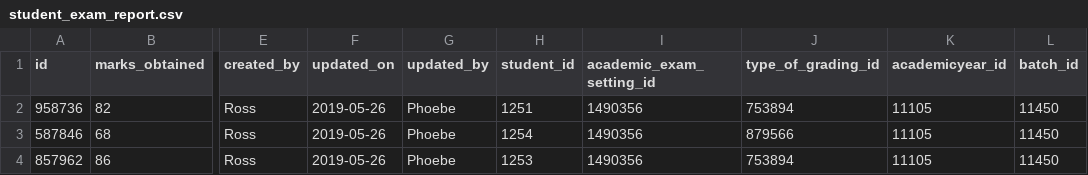
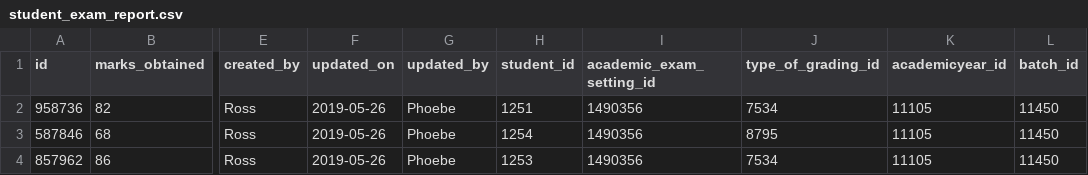
Before and after one commit to xformation/cms-backend, a CSV file: src/main/resources/config/liquibase/cms_test_data/student_exam_report.csv, drawn as a sheet; only a part is shown, gaps mark what is left out; the diff names each change by its address in the sheet, - before the commit and + after, or states it on an @@ line.

```diff
--- a/src/main/resources/config/liquibase/cms_test_data/student_exam_report.csv
+++ b/src/main/resources/config/liquibase/cms_test_data/student_exam_report.csv
-J2 (type_of_grading_id): 753894
+J2 (type_of_grading_id): 7534
-J3 (type_of_grading_id): 879566
+J3 (type_of_grading_id): 8795
-J4 (type_of_grading_id): 753894
+J4 (type_of_grading_id): 7534
```
Also changed, not shown: src/main/resources/config/liquibase/cms_test_data/academic_exam_setting.csv, src/main/resources/config/liquibase/cms_test_data/library.csv, 6 other files.
